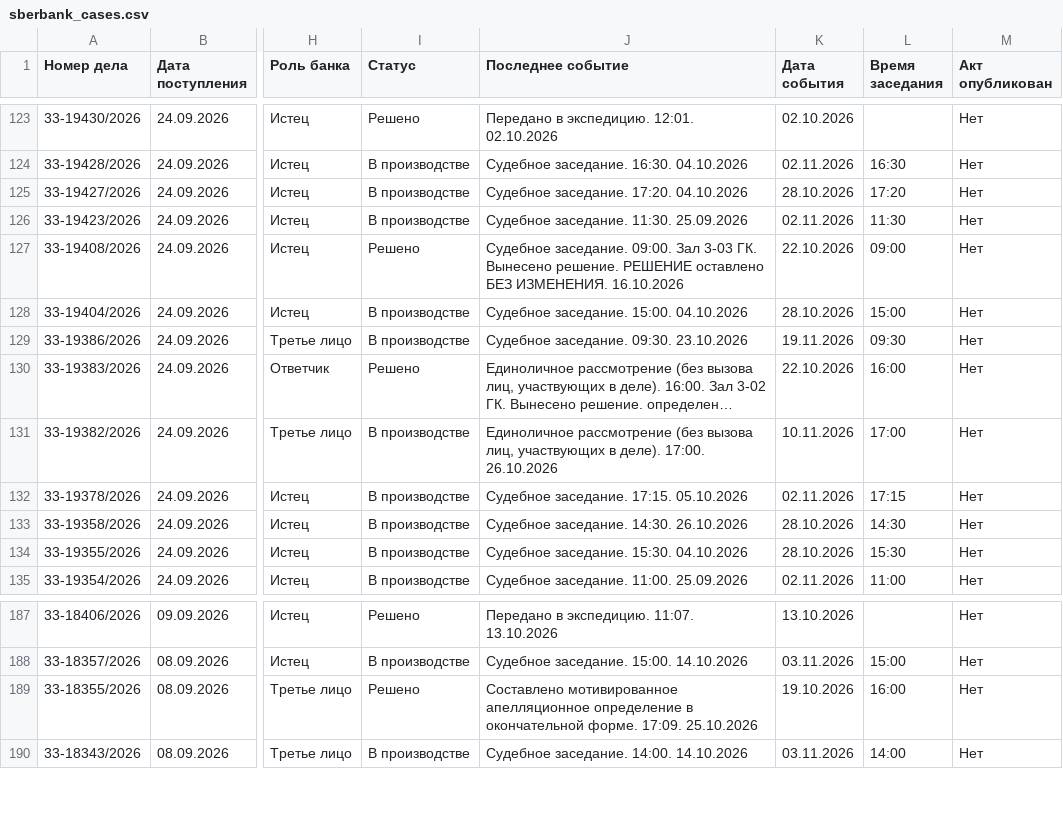
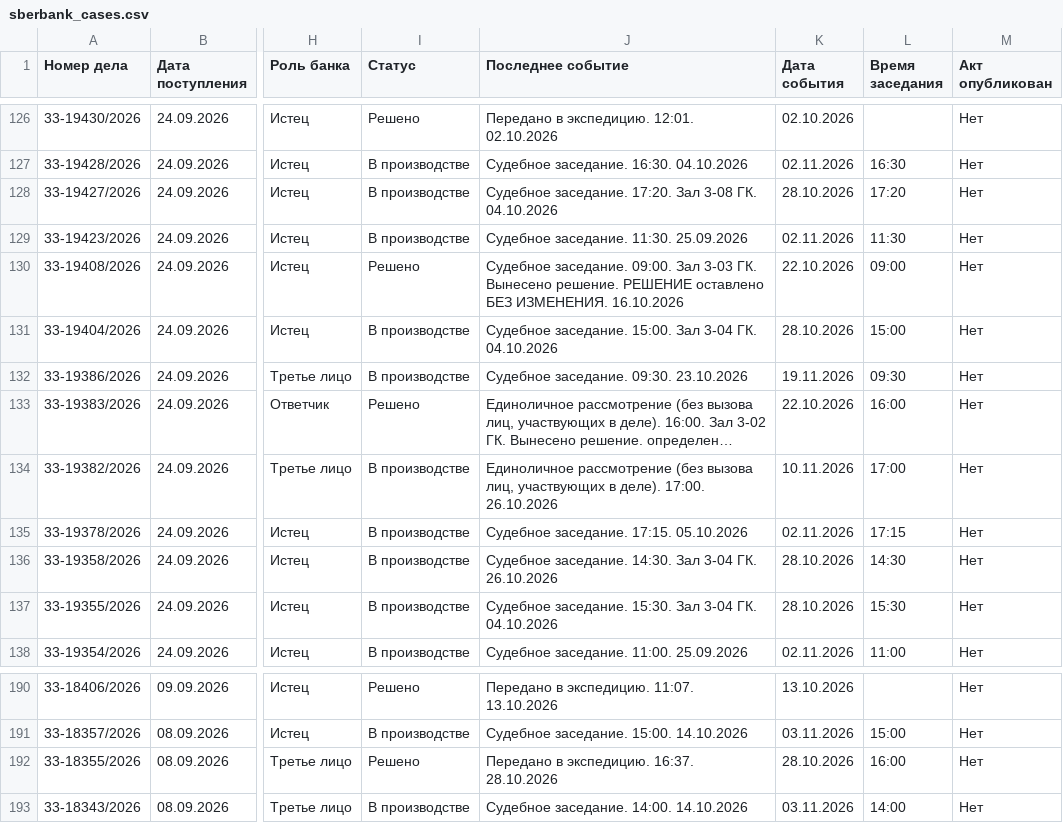
Before and after one commit to SelivanovAS/dashboard-bashkortostan, a CSV file: data/sberbank_cases.csv, drawn as a sheet; only a part is shown, gaps mark what is left out; long unchanged cells end in …; addresses are those after the commit; the diff covers the shown part only; the diff names each change by its address in the sheet, - before the commit and + after, or states it on an @@ line.

```diff
--- a/data/sberbank_cases.csv
+++ b/data/sberbank_cases.csv
-J128 (Последнее событие): Судебное заседание. 17:20. 04.10.2026
+J128 (Последнее событие): Судебное заседание. 17:20. Зал 3-08 ГК. 04.10.2026
-J131 (Последнее событие): Судебное заседание. 15:00. 04.10.2026
+J131 (Последнее событие): Судебное заседание. 15:00. Зал 3-04 ГК. 04.10.2026
-J136 (Последнее событие): Судебное заседание. 14:30. 26.10.2026
+J136 (Последнее событие): Судебное заседание. 14:30. Зал 3-04 ГК. 26.10.2026
-J137 (Последнее событие): Судебное заседание. 15:30. 04.10.2026
+J137 (Последнее событие): Судебное заседание. 15:30. Зал 3-04 ГК. 04.10.2026
-J192 (Последнее событие): Составлено мотивированное апелляционное определение в окончательной форме. 17:09. 25.10.2026
+J192 (Последнее событие): Передано в экспедицию. 16:37. 28.10.2026
-K192 (Дата события): 19.10.2026
+K192 (Дата события): 28.10.2026
```
Also changed, not shown: 3 added rows and 47 edited cells elsewhere in this file, 11 other files.
